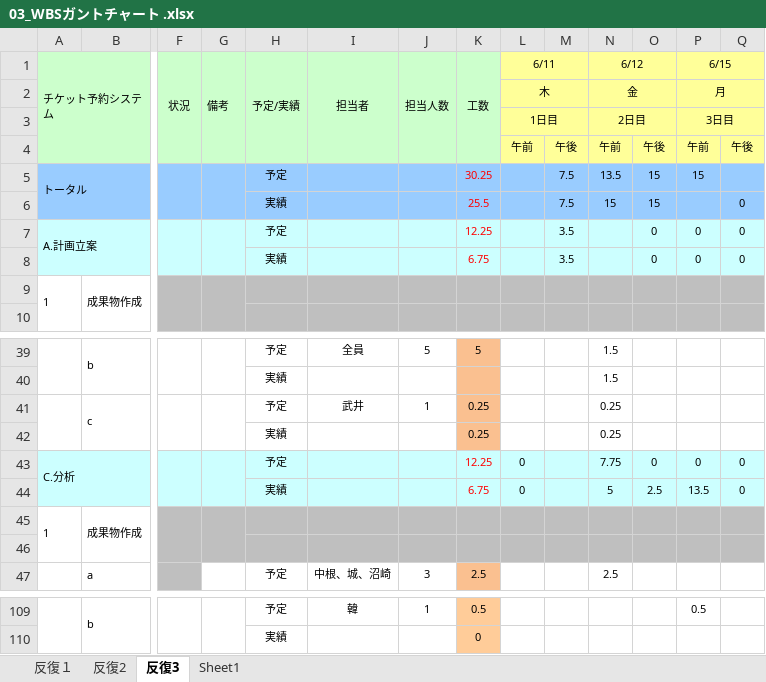
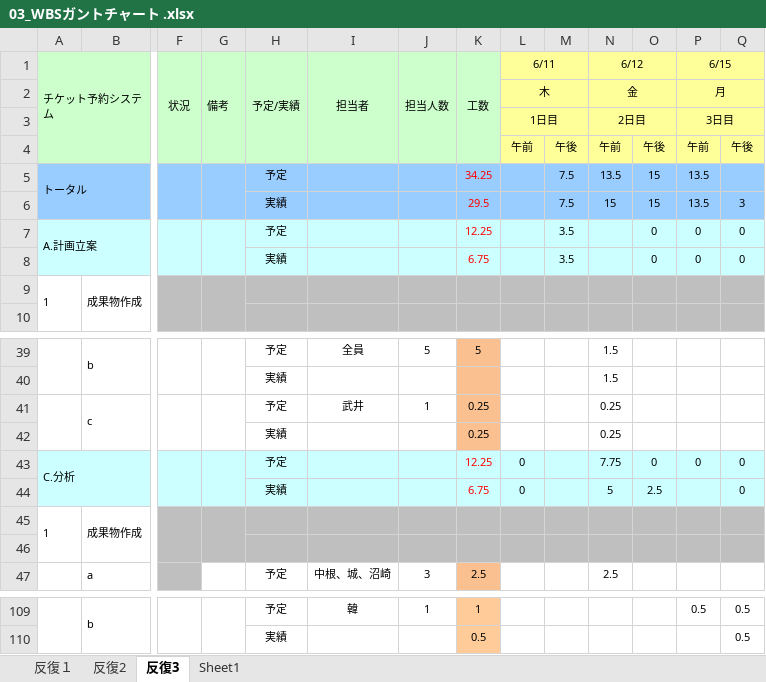
Before and after one commit to Kenta-Shiro/MiniPro2, an Excel workbook: 計画/03_WBSガントチャート .xlsx, sheet 反復3, drawn as a sheet; only a part is shown, gaps mark what is left out; values as stored, in another font and other column widths than the file's, no borders; charts and pictures and conditional formats not drawn; removed rows and columns are numbered as before the commit, all else as after; rows hold the shown columns only; the diff covers the shown part only; the diff names each change by its address in the sheet, - before the commit and + after, or states it on an @@ line.

```diff
--- a/計画/03_WBSガントチャート .xlsx (sheet 反復3)
+++ b/計画/03_WBSガントチャート .xlsx (sheet 反復3)
-K5 (工数): 30.25
+K5 (工数): 34.25
-P5 (6/15): 15
+P5 (6/15): 13.5
-K6 (工数): 25.5
+K6 (工数): 29.5
-P6 (6/15): (empty)
+P6 (6/15): 13.5
-Q6: 0
+Q6: 3
-P44 (6/15): 13.5
+P44 (6/15): (empty)
-K109 (工数): 0.5
+K109 (工数): 1
-Q109: (empty)
+Q109: 0.5
-row 110:  |  |  |  | 実績 |  |  | 0
+row 110:  |  |  |  | 実績 |  |  | 0.5 |  |  |  |  |  | 0.5
```
Also changed, not shown: 7 added rows, 7 removed rows and 12 edited cells elsewhere in this sheet, 1 other file.
